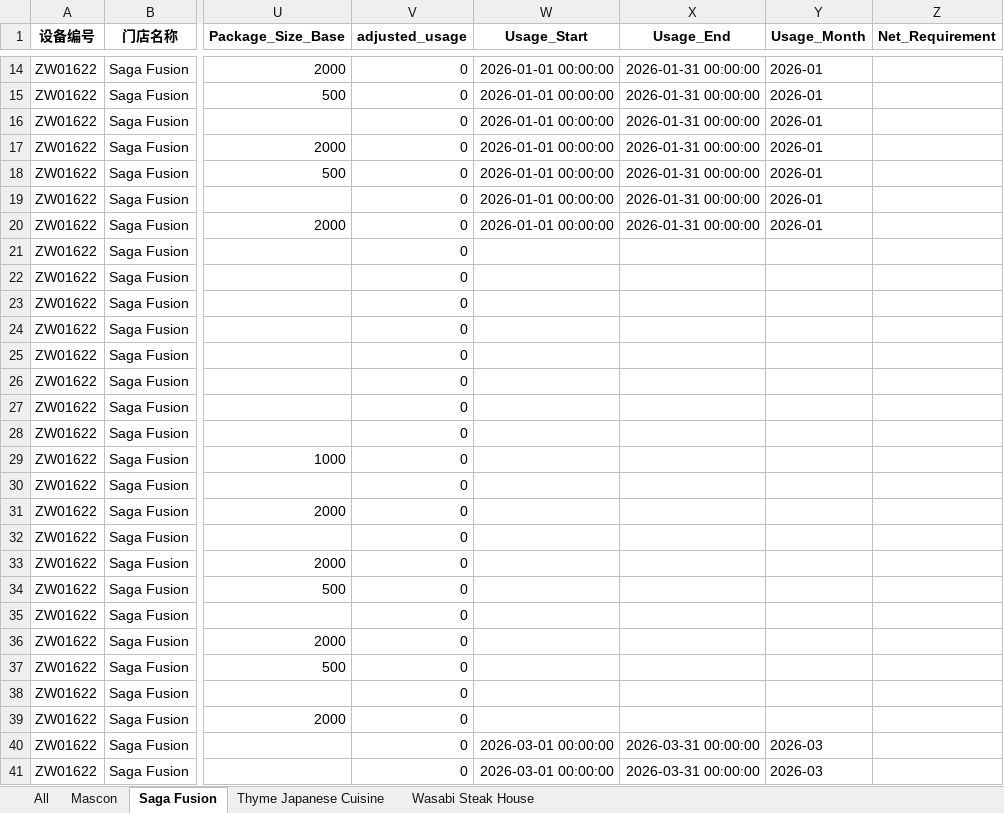
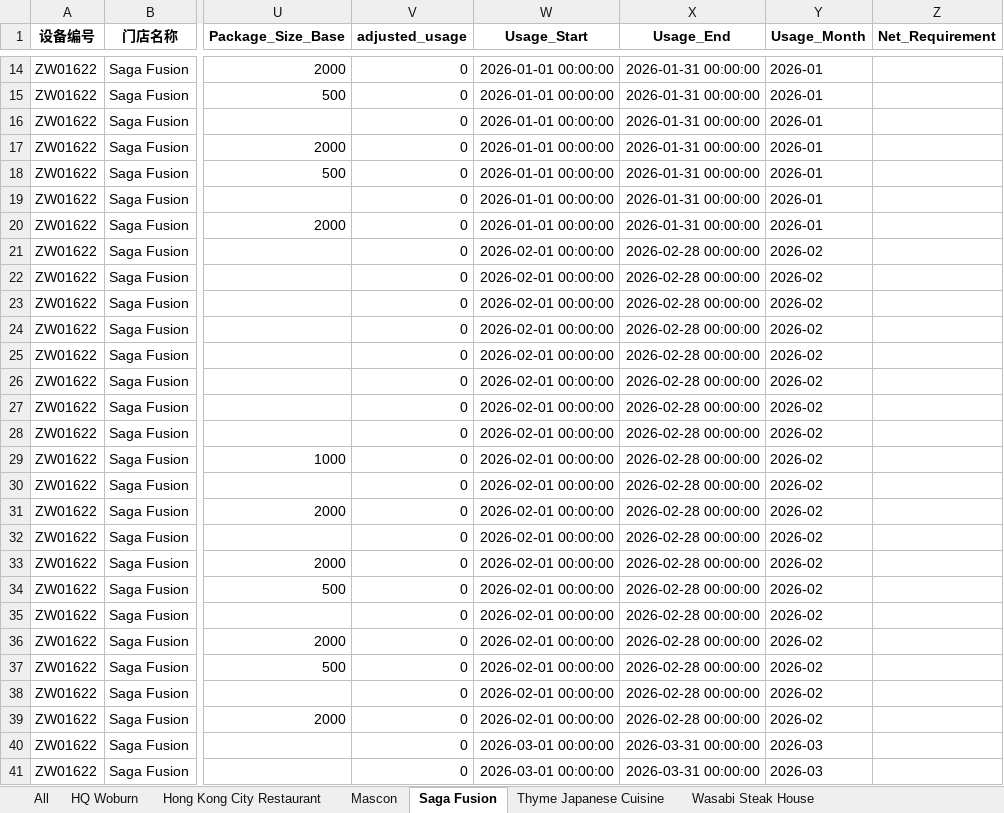
Before and after one commit to Ethanlin26716/boba_tea_SO-PO_generation_page, an Excel workbook: history_data/usage_history.xlsx, sheet Saga Fusion, drawn as a sheet; only a part is shown, gaps mark what is left out; values as stored, in another font and other column widths than the file's, no borders; the diff covers the shown part only; the diff names each change by its address in the sheet, - before the commit and + after, or states it on an @@ line.

Commit message:
Fix generatePO bug, month_start_inv bug

```diff
--- a/history_data/usage_history.xlsx (sheet Saga Fusion)
+++ b/history_data/usage_history.xlsx (sheet Saga Fusion)
+sheet tab: HQ Woburn
+sheet tab: Hong Kong City Restaurant
-W21:W39 (Usage_Start): (empty)
+W21:W39 (Usage_Start): 2026-02-01 00:00:00
-X21:X39 (Usage_End): (empty)
+X21:X39 (Usage_End): 2026-02-28 00:00:00
-Y21:Y39 (Usage_Month): (empty)
+Y21:Y39 (Usage_Month): 2026-02
```
Also changed, not shown: 19 added rows elsewhere in this sheet, sheet All, sheet Thyme Japanese Cuisine, sheet Wasabi Steak House, history_data/inventory_history.xlsx, history_data/usage_history-temp.xlsx, 5 other files.
